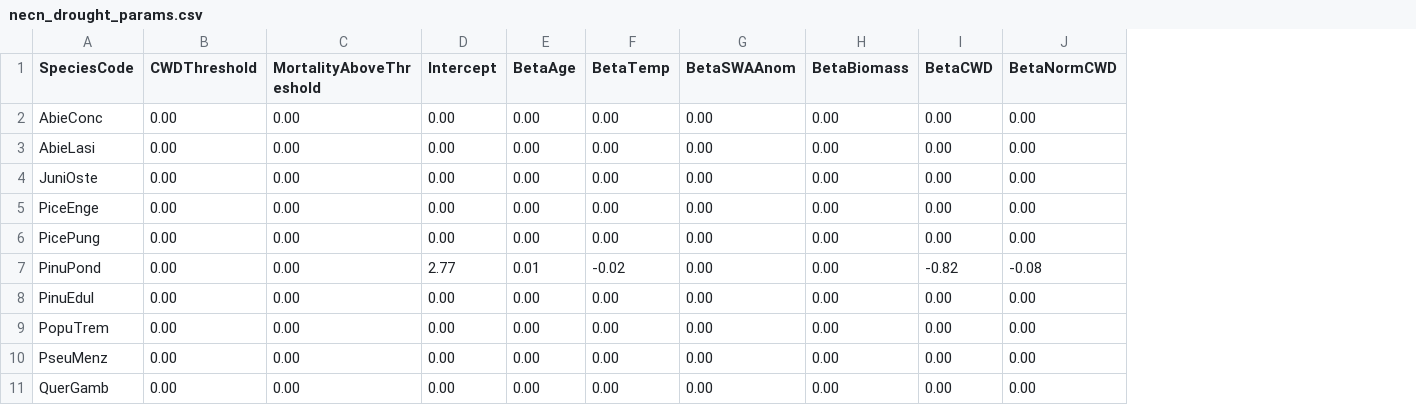
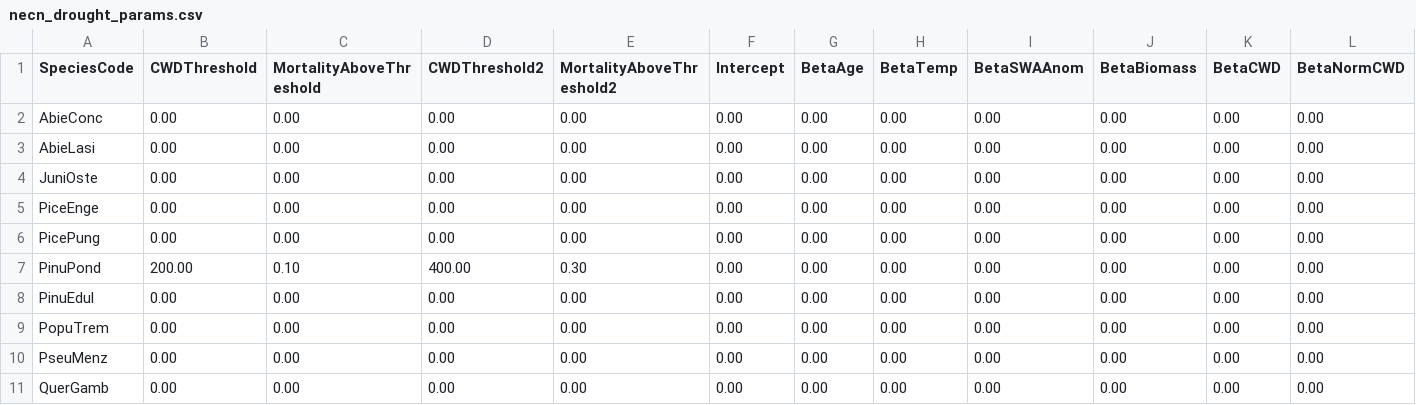
Before and after one commit to flakesw/Project-Arizona-4FRI, a CSV file: one_cell_test/necn_drought_params.csv, drawn as a sheet; only a part is shown; addresses are those after the commit; the diff names each change by its address in the sheet, - before the commit and + after, or states it on an @@ line.

Commit message:
Updated to new drought params with two CWD thrsholds

```diff
--- a/one_cell_test/necn_drought_params.csv
+++ b/one_cell_test/necn_drought_params.csv
+column D (CWDThreshold2), rows 2-11: 0.00 | 0.00 | 0.00 | 0.00 | 0.00 | 400.00 | 0.00 | 0.00 | 0.00 | 0.00
+column E (MortalityAboveThreshold2), rows 2-11: 0.00 | 0.00 | 0.00 | 0.00 | 0.00 | 0.30 | 0.00 | 0.00 | 0.00 | 0.00
-B7 (CWDThreshold): 0.00
+B7 (CWDThreshold): 200.00
-C7 (MortalityAboveThreshold): 0.00
+C7 (MortalityAboveThreshold): 0.10
-F7 (Intercept): 2.77
+F7 (Intercept): 0.00
-G7 (BetaAge): 0.01
+G7 (BetaAge): 0.00
-H7 (BetaTemp): -0.02
+H7 (BetaTemp): 0.00
-K7 (BetaCWD): -0.82
+K7 (BetaCWD): 0.00
-L7 (BetaNormCWD): -0.08
+L7 (BetaNormCWD): 0.00
```
Also changed, not shown: 1 other file.
